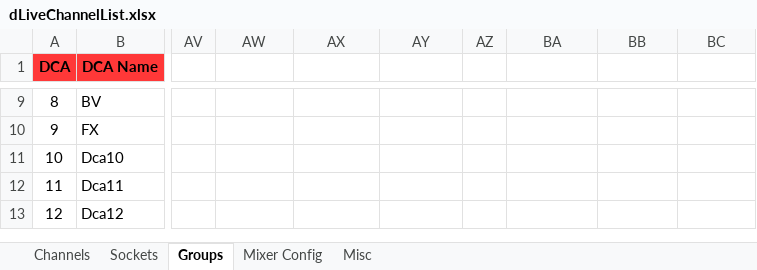
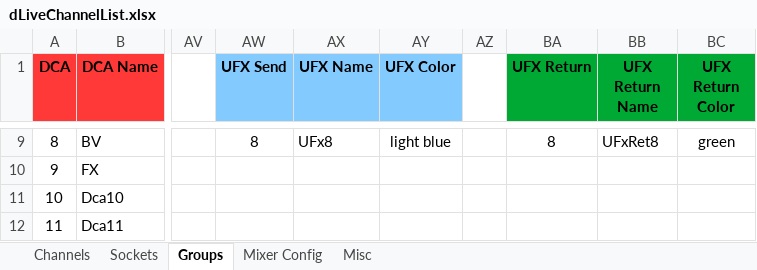
Before and after one commit to togrupe/dlive-midi-tools, an Excel workbook: dLiveChannelList.xlsx, sheet Groups, drawn as a sheet; only a part is shown, gaps mark what is left out; the shorter side is filled out with more unchanged rows; values as stored, in another font and other column widths than the file's, no borders; conditional formats not drawn; the diff covers the shown part only; the diff names each change by its address in the sheet, - before the commit and + after, or states it on an @@ line.

```diff
--- a/dLiveChannelList.xlsx (sheet Groups)
+++ b/dLiveChannelList.xlsx (sheet Groups)
-AW1: (empty)
+AW1: UFX Send
-AW1:AY1 fill: none
+AW1:AY1 fill: #83CAFF
-AX1: (empty)
+AX1: UFX Name
-AY1: (empty)
+AY1: UFX Color
-BA1: (empty)
+BA1: UFX Return
-BA1:BC1 fill: none
+BA1:BC1 fill: #00A933
-BB1: (empty)
+BB1: UFX Return Name
-BC1: (empty)
+BC1: UFX Return Color
-AW9 (UFX Send): (empty)
+AW9 (UFX Send): 8
-AX9 (UFX Name): (empty)
+AX9 (UFX Name): UFx8
-AY9 (UFX Color): (empty)
+AY9 (UFX Color): light blue
-BA9 (UFX Return): (empty)
+BA9 (UFX Return): 8
-BB9 (UFX Return Name): (empty)
+BB9 (UFX Return Name): UFxRet8
-BC9 (UFX Return Color): (empty)
+BC9 (UFX Return Color): green
```
Also changed, not shown: 42 edited cells elsewhere in this sheet, sheet Channels, sheet Misc, testing/dLiveChannelListTesting.xlsx, 9 other files.
